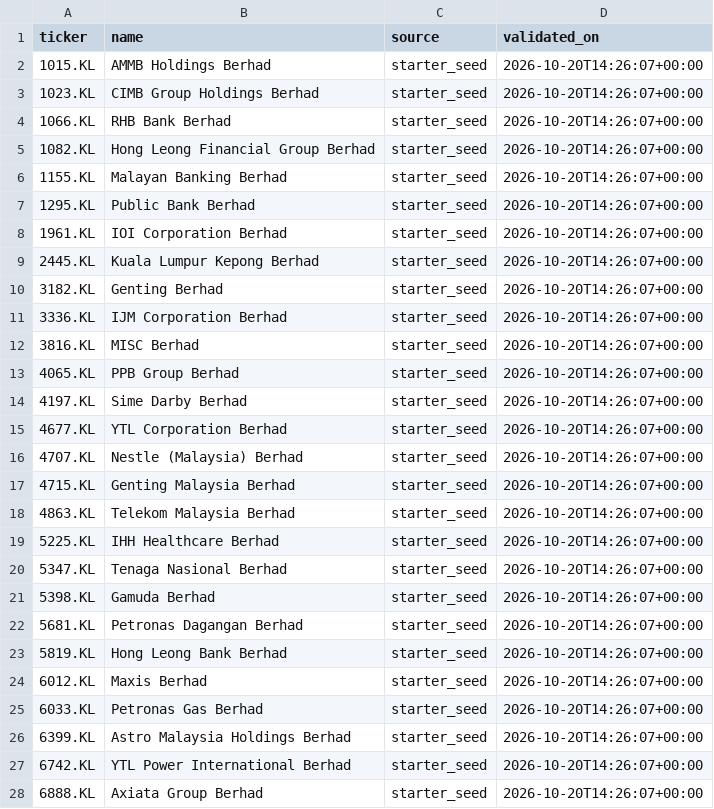
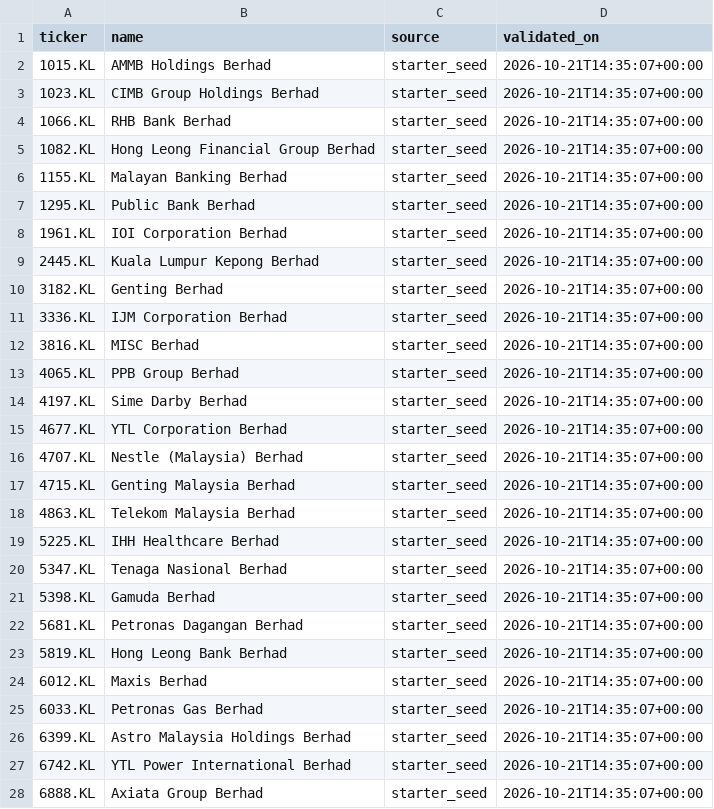
Before and after one commit to Yeath8/bursa-screener, a CSV file: data/tickers_universe.csv, drawn as a sheet; only a part is shown; the diff covers the shown part only.

```diff
--- a/data/tickers_universe.csv
+++ b/data/tickers_universe.csv
@@ -1,28 +1,28 @@
 ticker,name,source,validated_on
-1015.KL,AMMB Holdings Berhad,starter_seed,2026-10-20T14:26:07+00:00
-1023.KL,CIMB Group Holdings Berhad,starter_seed,2026-10-20T14:26:07+00:00
-1066.KL,RHB Bank Berhad,starter_seed,2026-10-20T14:26:07+00:00
-1082.KL,Hong Leong Financial Group Berhad,starter_seed,2026-10-20T14:26:07+00:00
-1155.KL,Malayan Banking Berhad,starter_seed,2026-10-20T14:26:07+00:00
-1295.KL,Public Bank Berhad,starter_seed,2026-10-20T14:26:07+00:00
-1961.KL,IOI Corporation Berhad,starter_seed,2026-10-20T14:26:07+00:00
-2445.KL,Kuala Lumpur Kepong Berhad,starter_seed,2026-10-20T14:26:07+00:00
-3182.KL,Genting Berhad,starter_seed,2026-10-20T14:26:07+00:00
-3336.KL,IJM Corporation Berhad,starter_seed,2026-10-20T14:26:07+00:00
-3816.KL,MISC Berhad,starter_seed,2026-10-20T14:26:07+00:00
-4065.KL,PPB Group Berhad,starter_seed,2026-10-20T14:26:07+00:00
-4197.KL,Sime Darby Berhad,starter_seed,2026-10-20T14:26:07+00:00
-4677.KL,YTL Corporation Berhad,starter_seed,2026-10-20T14:26:07+00:00
-4707.KL,Nestle (Malaysia) Berhad,starter_seed,2026-10-20T14:26:07+00:00
-4715.KL,Genting Malaysia Berhad,starter_seed,2026-10-20T14:26:07+00:00
-4863.KL,Telekom Malaysia Berhad,starter_seed,2026-10-20T14:26:07+00:00
-5225.KL,IHH Healthcare Berhad,starter_seed,2026-10-20T14:26:07+00:00
-5347.KL,Tenaga Nasional Berhad,starter_seed,2026-10-20T14:26:07+00:00
-5398.KL,Gamuda Berhad,starter_seed,2026-10-20T14:26:07+00:00
-5681.KL,Petronas Dagangan Berhad,starter_seed,2026-10-20T14:26:07+00:00
-5819.KL,Hong Leong Bank Berhad,starter_seed,2026-10-20T14:26:07+00:00
-6012.KL,Maxis Berhad,starter_seed,2026-10-20T14:26:07+00:00
-6033.KL,Petronas Gas Berhad,starter_seed,2026-10-20T14:26:07+00:00
-6399.KL,Astro Malaysia Holdings Berhad,starter_seed,2026-10-20T14:26:07+00:00
-6742.KL,YTL Power International Berhad,starter_seed,2026-10-20T14:26:07+00:00
-6888.KL,Axiata Group Berhad,starter_seed,2026-10-20T14:26:07+00:00
+1015.KL,AMMB Holdings Berhad,starter_seed,2026-10-21T14:35:07+00:00
+1023.KL,CIMB Group Holdings Berhad,starter_seed,2026-10-21T14:35:07+00:00
+1066.KL,RHB Bank Berhad,starter_seed,2026-10-21T14:35:07+00:00
+1082.KL,Hong Leong Financial Group Berhad,starter_seed,2026-10-21T14:35:07+00:00
+1155.KL,Malayan Banking Berhad,starter_seed,2026-10-21T14:35:07+00:00
+1295.KL,Public Bank Berhad,starter_seed,2026-10-21T14:35:07+00:00
+1961.KL,IOI Corporation Berhad,starter_seed,2026-10-21T14:35:07+00:00
+2445.KL,Kuala Lumpur Kepong Berhad,starter_seed,2026-10-21T14:35:07+00:00
+3182.KL,Genting Berhad,starter_seed,2026-10-21T14:35:07+00:00
+3336.KL,IJM Corporation Berhad,starter_seed,2026-10-21T14:35:07+00:00
+3816.KL,MISC Berhad,starter_seed,2026-10-21T14:35:07+00:00
+4065.KL,PPB Group Berhad,starter_seed,2026-10-21T14:35:07+00:00
+4197.KL,Sime Darby Berhad,starter_seed,2026-10-21T14:35:07+00:00
+4677.KL,YTL Corporation Berhad,starter_seed,2026-10-21T14:35:07+00:00
+4707.KL,Nestle (Malaysia) Berhad,starter_seed,2026-10-21T14:35:07+00:00
+4715.KL,Genting Malaysia Berhad,starter_seed,2026-10-21T14:35:07+00:00
+4863.KL,Telekom Malaysia Berhad,starter_seed,2026-10-21T14:35:07+00:00
+5225.KL,IHH Healthcare Berhad,starter_seed,2026-10-21T14:35:07+00:00
+5347.KL,Tenaga Nasional Berhad,starter_seed,2026-10-21T14:35:07+00:00
+5398.KL,Gamuda Berhad,starter_seed,2026-10-21T14:35:07+00:00
+5681.KL,Petronas Dagangan Berhad,starter_seed,2026-10-21T14:35:07+00:00
+5819.KL,Hong Leong Bank Berhad,starter_seed,2026-10-21T14:35:07+00:00
+6012.KL,Maxis Berhad,starter_seed,2026-10-21T14:35:07+00:00
+6033.KL,Petronas Gas Berhad,starter_seed,2026-10-21T14:35:07+00:00
+6399.KL,Astro Malaysia Holdings Berhad,starter_seed,2026-10-21T14:35:07+00:00
+6742.KL,YTL Power International Berhad,starter_seed,2026-10-21T14:35:07+00:00
+6888.KL,Axiata Group Berhad,starter_seed,2026-10-21T14:35:07+00:00
```
Also changed, not shown: 5 edited cells elsewhere in this file, 1 other file.
